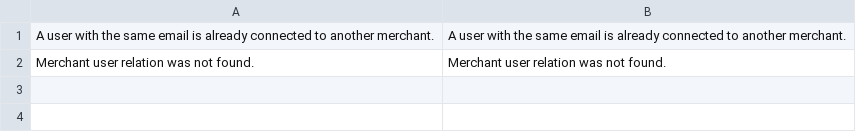
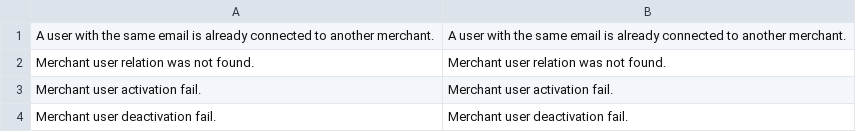
Before and after one commit to spryker/merchant-user, a CSV file: data/translations/en_US.csv, drawn as a sheet.

```diff
--- a/data/translations/en_US.csv
+++ b/data/translations/en_US.csv
@@ -2 +2,3 @@
 "Merchant user relation was not found.","Merchant user relation was not found."
+"Merchant user activation fail.", "Merchant user activation fail."
+"Merchant user deactivation fail.", "Merchant user deactivation fail."
```
Also changed, not shown: data/translations/de_DE.csv, 6 other files.
